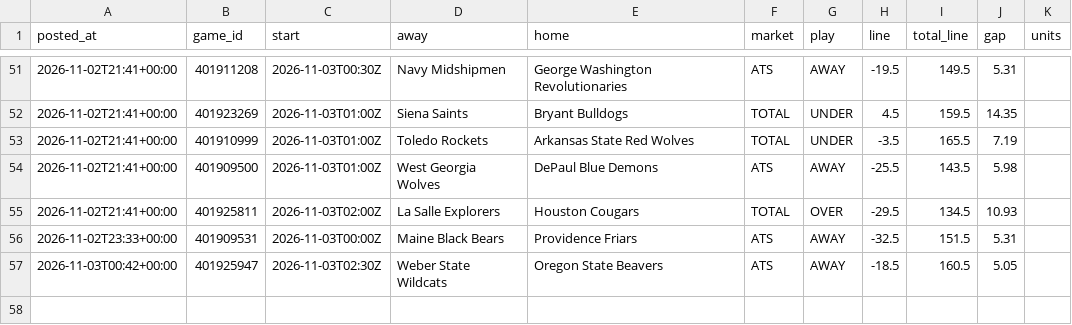
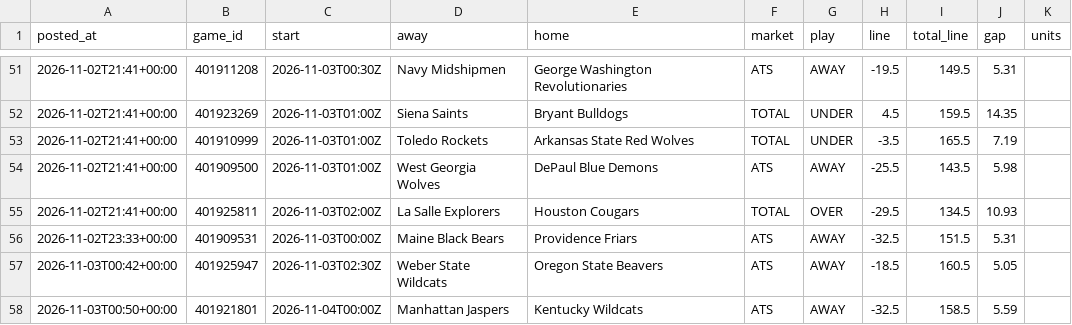
Before and after one commit to patjennings96-ctrl/ncaab-edge-board, a CSV file: data/history/cal_log.csv, drawn as a sheet; only a part is shown, gaps mark what is left out.

```diff
--- a/data/history/cal_log.csv
+++ b/data/history/cal_log.csv
@@ -57 +57,2 @@ posted_at,game_id,start,away,home,market,play,line,total_line,gap,units
 2026-11-03T00:42+00:00,401925947,2026-11-03T02:30Z,Weber State Wildcats,Oregon State Beavers,ATS,AWAY,-18.5,160.5,5.05,
+2026-11-03T00:50+00:00,401921801,2026-11-04T00:00Z,Manhattan Jaspers,Kentucky Wildcats,ATS,AWAY,-32.5,158.5,5.59,
```
Also changed, not shown: data/history/odds_snapshots.csv, data/history/projections_2027.csv, 4 other files.
